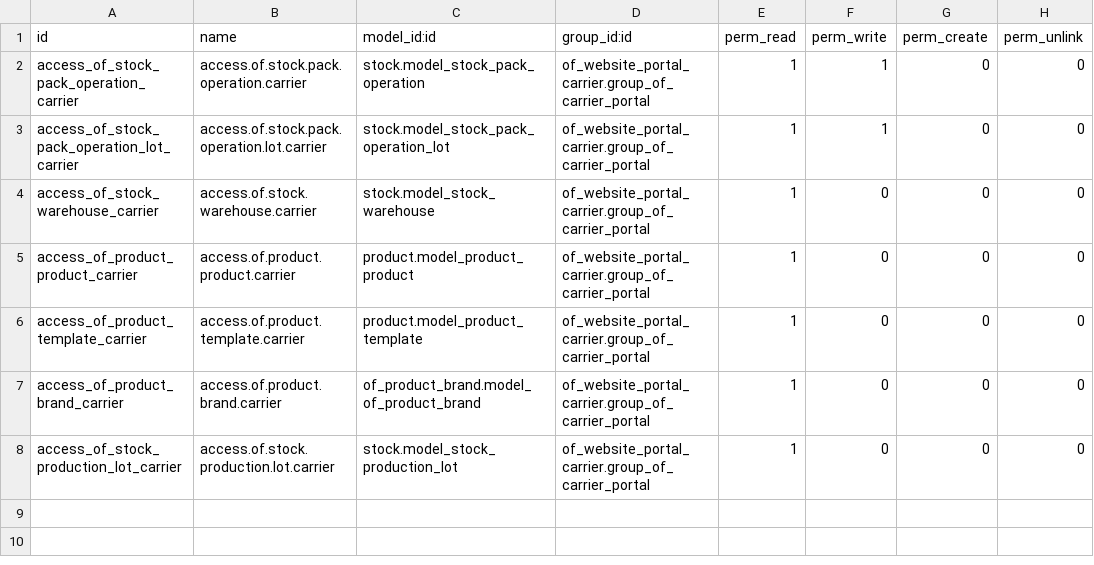
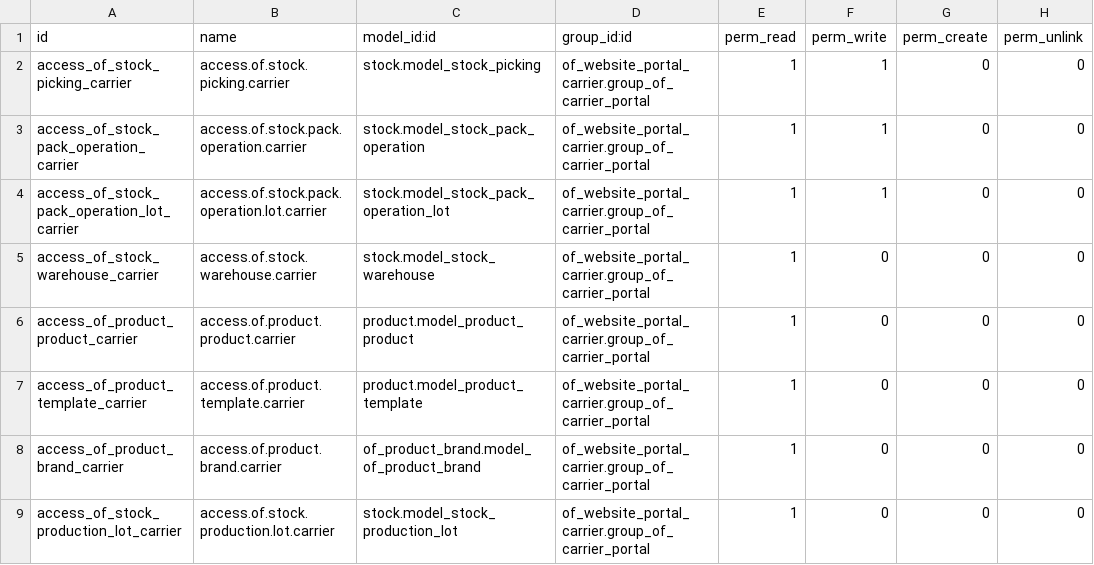
Before and after one commit to odof/openfire, a CSV file: of_website_portal_carrier/security/ir.model.access.csv, drawn as a sheet.

Commit message:
of_stock, of_website_portal_carrier: T12357 - [IMP] Ajout d'un flag sur les BR validé par un transporteur et d'options d'impression

```diff
--- a/of_website_portal_carrier/security/ir.model.access.csv
+++ b/of_website_portal_carrier/security/ir.model.access.csv
@@ -1,2 +1,3 @@
 id,name,model_id:id,group_id:id,perm_read,perm_write,perm_create,perm_unlink
+access_of_stock_picking_carrier,access.of.stock.picking.carrier,stock.model_stock_picking,of_website_portal_carrier.group_of_carrier_portal,1,1,0,0
 access_of_stock_pack_operation_carrier,access.of.stock.pack.operation.carrier,stock.model_stock_pack_operation,of_website_portal_carrier.group_of_carrier_portal,1,1,0,0
```
Also changed, not shown: 9 other files.
